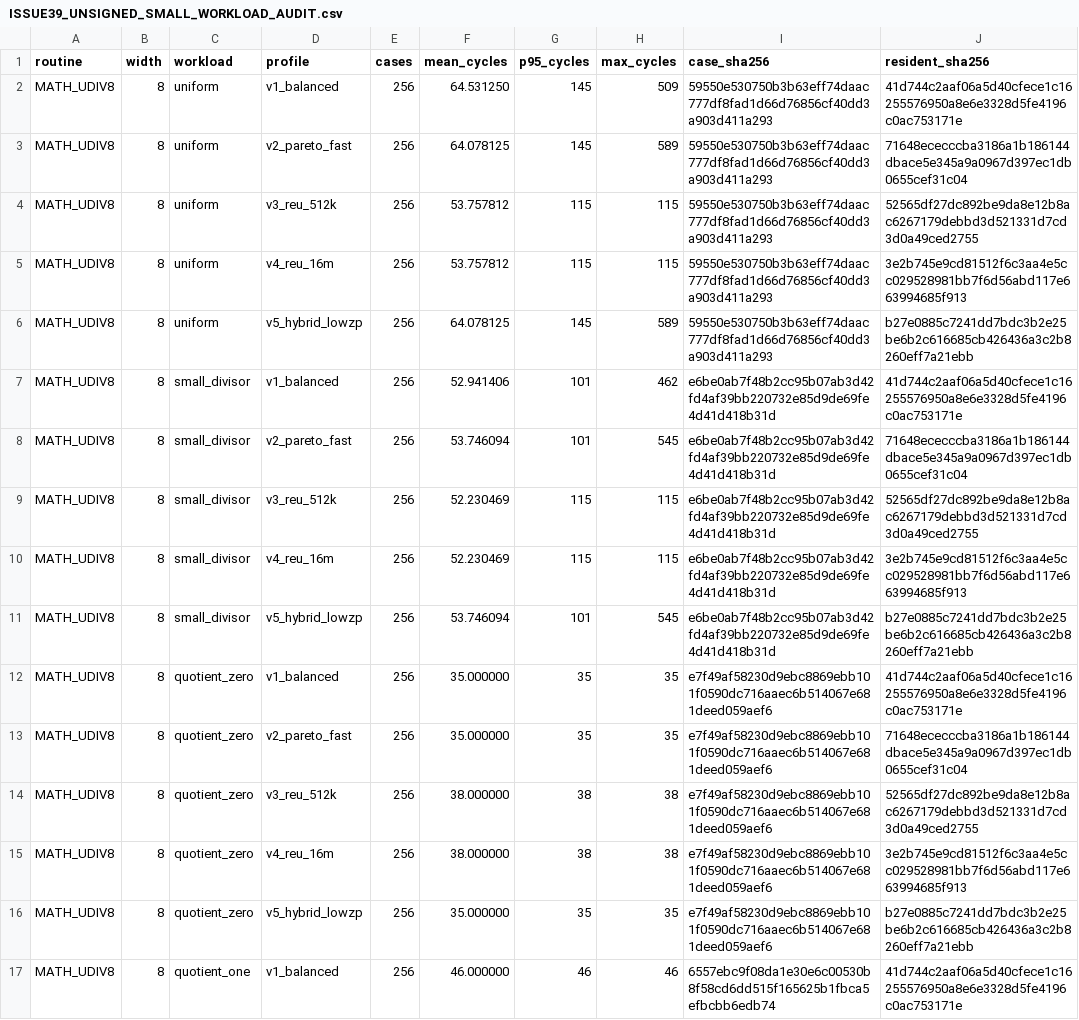
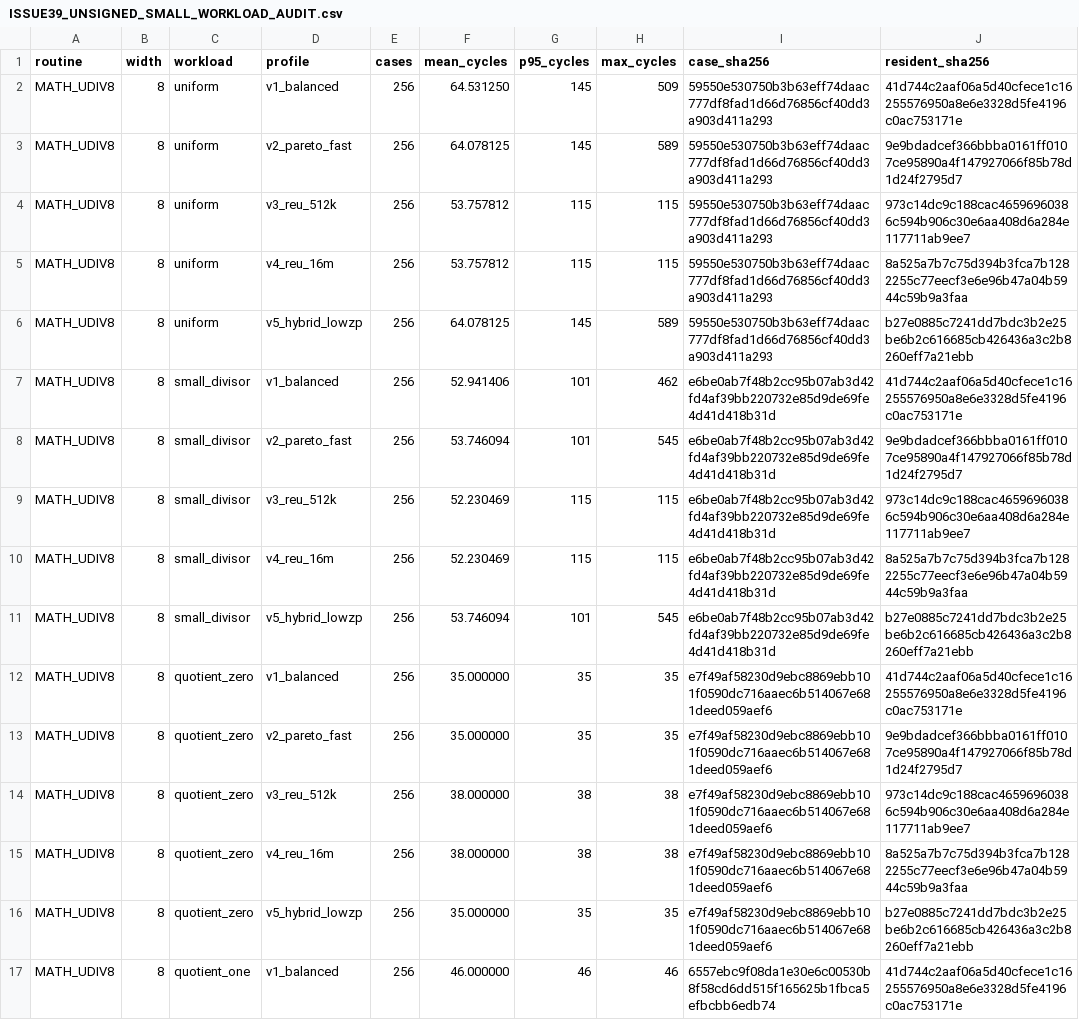
Before and after one commit to floppyrom/C64-Math-Library, a CSV file: benchmarks/ISSUE39_UNSIGNED_SMALL_WORKLOAD_AUDIT.csv, drawn as a sheet; only a part is shown; the diff covers the shown part only.

```diff
--- a/benchmarks/ISSUE39_UNSIGNED_SMALL_WORKLOAD_AUDIT.csv
+++ b/benchmarks/ISSUE39_UNSIGNED_SMALL_WORKLOAD_AUDIT.csv
@@ -2,15 +2,15 @@ routine,width,workload,profile,cases,mean_cycles,p95_cycles,max_cycles,case_sha2
 MATH_UDIV8,8,uniform,v1_balanced,256,64.531250,145,509,59550e530750b3b63eff74daac777df8fad1d66d76856cf40dd3a903d411a293,41d744c2aaf06a5d40cfece1c16255576950a8e6e3328d5fe4196c0ac753171e
-MATH_UDIV8,8,uniform,v2_pareto_fast,256,64.078125,145,589,59550e530750b3b63eff74daac777df8fad1d66d76856cf40dd3a903d411a293,71648ececccba3186a1b186144dbace5e345a9a0967d397ec1db0655cef31c04
-MATH_UDIV8,8,uniform,v3_reu_512k,256,53.757812,115,115,59550e530750b3b63eff74daac777df8fad1d66d76856cf40dd3a903d411a293,52565df27dc892be9da8e12b8ac6267179debbd3d521331d7cd3d0a49ced2755
-MATH_UDIV8,8,uniform,v4_reu_16m,256,53.757812,115,115,59550e530750b3b63eff74daac777df8fad1d66d76856cf40dd3a903d411a293,3e2b745e9cd81512f6c3aa4e5cc029528981bb7f6d56abd117e663994685f913
+MATH_UDIV8,8,uniform,v2_pareto_fast,256,64.078125,145,589,59550e530750b3b63eff74daac777df8fad1d66d76856cf40dd3a903d411a293,9e9bdadcef366bbba0161ff0107ce95890a4f147927066f85b78d1d24f2795d7
+MATH_UDIV8,8,uniform,v3_reu_512k,256,53.757812,115,115,59550e530750b3b63eff74daac777df8fad1d66d76856cf40dd3a903d411a293,973c14dc9c188cac46596960386c594b906c30e6aa408d6a284e117711ab9ee7
+MATH_UDIV8,8,uniform,v4_reu_16m,256,53.757812,115,115,59550e530750b3b63eff74daac777df8fad1d66d76856cf40dd3a903d411a293,8a525a7b7c75d394b3fca7b1282255c77eecf3e6e96b47a04b5944c59b9a3faa
 MATH_UDIV8,8,uniform,v5_hybrid_lowzp,256,64.078125,145,589,59550e530750b3b63eff74daac777df8fad1d66d76856cf40dd3a903d411a293,b27e0885c7241dd7bdc3b2e25be6b2c616685cb426436a3c2b8260eff7a21ebb
 MATH_UDIV8,8,small_divisor,v1_balanced,256,52.941406,101,462,e6be0ab7f48b2cc95b07ab3d42fd4af39bb220732e85d9de69fe4d41d418b31d,41d744c2aaf06a5d40cfece1c16255576950a8e6e3328d5fe4196c0ac753171e
-MATH_UDIV8,8,small_divisor,v2_pareto_fast,256,53.746094,101,545,e6be0ab7f48b2cc95b07ab3d42fd4af39bb220732e85d9de69fe4d41d418b31d,71648ececccba3186a1b186144dbace5e345a9a0967d397ec1db0655cef31c04
-MATH_UDIV8,8,small_divisor,v3_reu_512k,256,52.230469,115,115,e6be0ab7f48b2cc95b07ab3d42fd4af39bb220732e85d9de69fe4d41d418b31d,52565df27dc892be9da8e12b8ac6267179debbd3d521331d7cd3d0a49ced2755
-MATH_UDIV8,8,small_divisor,v4_reu_16m,256,52.230469,115,115,e6be0ab7f48b2cc95b07ab3d42fd4af39bb220732e85d9de69fe4d41d418b31d,3e2b745e9cd81512f6c3aa4e5cc029528981bb7f6d56abd117e663994685f913
+MATH_UDIV8,8,small_divisor,v2_pareto_fast,256,53.746094,101,545,e6be0ab7f48b2cc95b07ab3d42fd4af39bb220732e85d9de69fe4d41d418b31d,9e9bdadcef366bbba0161ff0107ce95890a4f147927066f85b78d1d24f2795d7
+MATH_UDIV8,8,small_divisor,v3_reu_512k,256,52.230469,115,115,e6be0ab7f48b2cc95b07ab3d42fd4af39bb220732e85d9de69fe4d41d418b31d,973c14dc9c188cac46596960386c594b906c30e6aa408d6a284e117711ab9ee7
+MATH_UDIV8,8,small_divisor,v4_reu_16m,256,52.230469,115,115,e6be0ab7f48b2cc95b07ab3d42fd4af39bb220732e85d9de69fe4d41d418b31d,8a525a7b7c75d394b3fca7b1282255c77eecf3e6e96b47a04b5944c59b9a3faa
 MATH_UDIV8,8,small_divisor,v5_hybrid_lowzp,256,53.746094,101,545,e6be0ab7f48b2cc95b07ab3d42fd4af39bb220732e85d9de69fe4d41d418b31d,b27e0885c7241dd7bdc3b2e25be6b2c616685cb426436a3c2b8260eff7a21ebb
 MATH_UDIV8,8,quotient_zero,v1_balanced,256,35.000000,35,35,e7f49af58230d9ebc8869ebb101f0590dc716aaec6b514067e681deed059aef6,41d744c2aaf06a5d40cfece1c16255576950a8e6e3328d5fe4196c0ac753171e
-MATH_UDIV8,8,quotient_zero,v2_pareto_fast,256,35.000000,35,35,e7f49af58230d9ebc8869ebb101f0590dc716aaec6b514067e681deed059aef6,71648ececccba3186a1b186144dbace5e345a9a0967d397ec1db0655cef31c04
-MATH_UDIV8,8,quotient_zero,v3_reu_512k,256,38.000000,38,38,e7f49af58230d9ebc8869ebb101f0590dc716aaec6b514067e681deed059aef6,52565df27dc892be9da8e12b8ac6267179debbd3d521331d7cd3d0a49ced2755
-MATH_UDIV8,8,quotient_zero,v4_reu_16m,256,38.000000,38,38,e7f49af58230d9ebc8869ebb101f0590dc716aaec6b514067e681deed059aef6,3e2b745e9cd81512f6c3aa4e5cc029528981bb7f6d56abd117e663994685f913
+MATH_UDIV8,8,quotient_zero,v2_pareto_fast,256,35.000000,35,35,e7f49af58230d9ebc8869ebb101f0590dc716aaec6b514067e681deed059aef6,9e9bdadcef366bbba0161ff0107ce95890a4f147927066f85b78d1d24f2795d7
+MATH_UDIV8,8,quotient_zero,v3_reu_512k,256,38.000000,38,38,e7f49af58230d9ebc8869ebb101f0590dc716aaec6b514067e681deed059aef6,973c14dc9c188cac46596960386c594b906c30e6aa408d6a284e117711ab9ee7
+MATH_UDIV8,8,quotient_zero,v4_reu_16m,256,38.000000,38,38,e7f49af58230d9ebc8869ebb101f0590dc716aaec6b514067e681deed059aef6,8a525a7b7c75d394b3fca7b1282255c77eecf3e6e96b47a04b5944c59b9a3faa
 MATH_UDIV8,8,quotient_zero,v5_hybrid_lowzp,256,35.000000,35,35,e7f49af58230d9ebc8869ebb101f0590dc716aaec6b514067e681deed059aef6,b27e0885c7241dd7bdc3b2e25be6b2c616685cb426436a3c2b8260eff7a21ebb
```
Also changed, not shown: 117 edited cells elsewhere in this file, benchmarks/BEST_PROFILE_RESULTS.csv, benchmarks/PUBLIC_PROFILE_RESULTS.csv, 40 other files.
